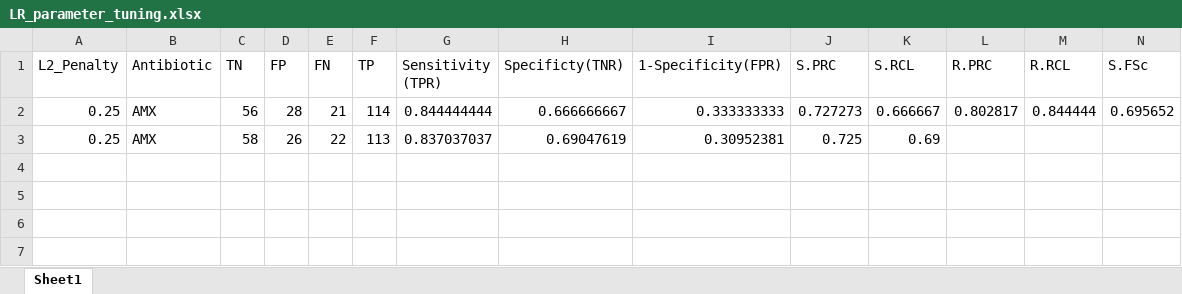
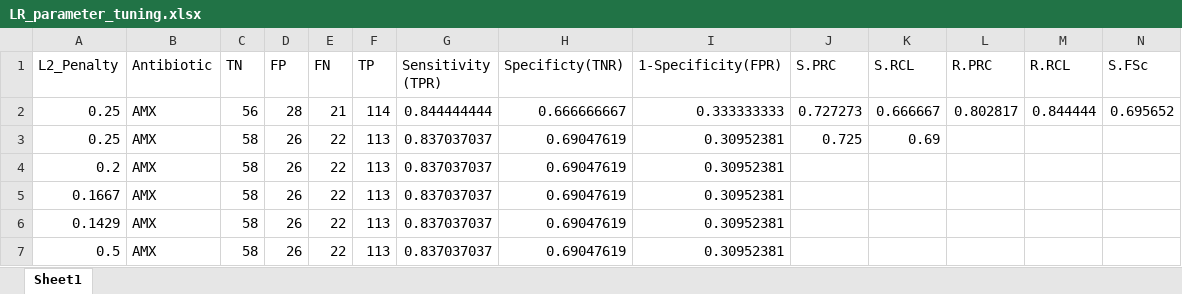
Before and after one commit to zahinahmed97/Cse465_omics_project, an Excel workbook: Zahin Ahmed/LR_parameter_tuning.xlsx, sheet Sheet1, drawn as a sheet; only a part is shown; values as stored, in another font and other column widths than the file's, no borders; rows hold the shown columns only; the diff names each change by its address in the sheet, - before the commit and + after, or states it on an @@ line.

```diff
--- a/Zahin Ahmed/LR_parameter_tuning.xlsx (sheet Sheet1)
+++ b/Zahin Ahmed/LR_parameter_tuning.xlsx (sheet Sheet1)
+row 4: 0.2 | AMX | 58 | 26 | 22 | 113 | 0.837037037 | 0.69047619 | 0.30952381
+row 5: 0.1667 | AMX | 58 | 26 | 22 | 113 | 0.837037037 | 0.69047619 | 0.30952381
+row 6: 0.1429 | AMX | 58 | 26 | 22 | 113 | 0.837037037 | 0.69047619 | 0.30952381
+row 7: 0.5 | AMX | 58 | 26 | 22 | 113 | 0.837037037 | 0.69047619 | 0.30952381
```
Also changed, not shown: 2 other files.
